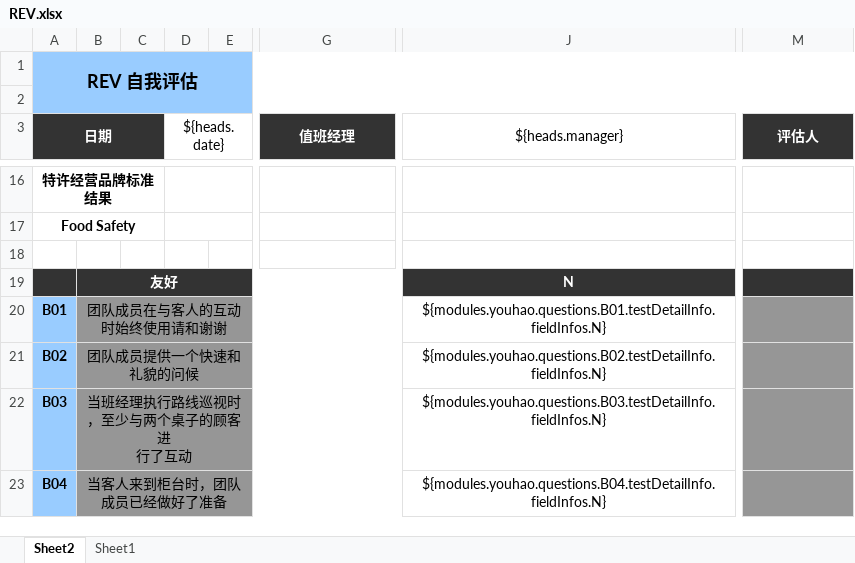
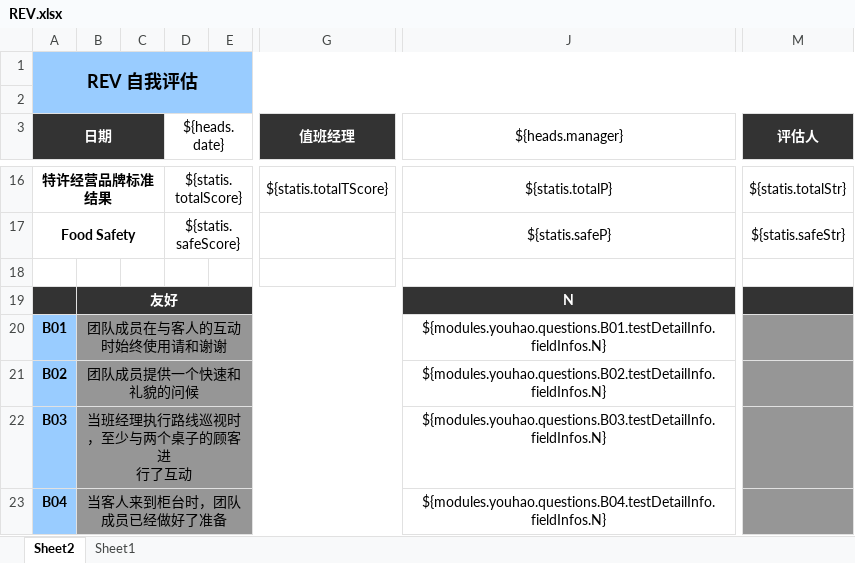
Before and after one commit to worldup/hanbaowang, an Excel workbook: source/burgerKing/src/main/resources/template/REV.xlsx, sheet Sheet2, drawn as a sheet; only a part is shown, gaps mark what is left out; values as stored, in another font and other column widths than the file's, no borders; the diff covers the shown part only; the diff names each change by its address in the sheet, - before the commit and + after, or states it on an @@ line.

```diff
--- a/source/burgerKing/src/main/resources/template/REV.xlsx (sheet Sheet2)
+++ b/source/burgerKing/src/main/resources/template/REV.xlsx (sheet Sheet2)
-D16 (${heads.date}): (empty)
+D16 (${heads.date}): ${statis.totalScore}
-G16 (值班经理): (empty)
+G16 (值班经理): ${statis.totalTScore}
-J16 (${heads.manager}): (empty)
+J16 (${heads.manager}): ${statis.totalP}
-M16 (评估人): (empty)
+M16 (评估人): ${statis.totalStr}
-D17 (${heads.date}): (empty)
+D17 (${heads.date}): ${statis.safeScore}
-J17 (${heads.manager}): (empty)
+J17 (${heads.manager}): ${statis.safeP}
-M17 (评估人): (empty)
+M17 (评估人): ${statis.safeStr}
```
Also changed, not shown: 1 added row, 1 removed row and 28 edited cells elsewhere in this sheet, charts or pictures, 1 other file.
